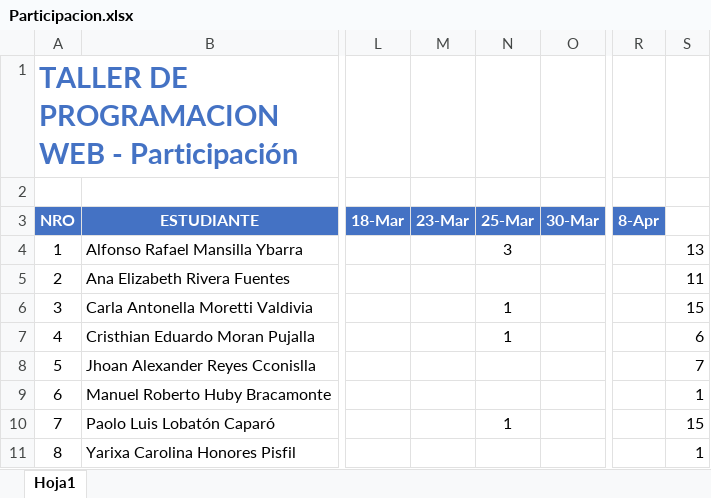
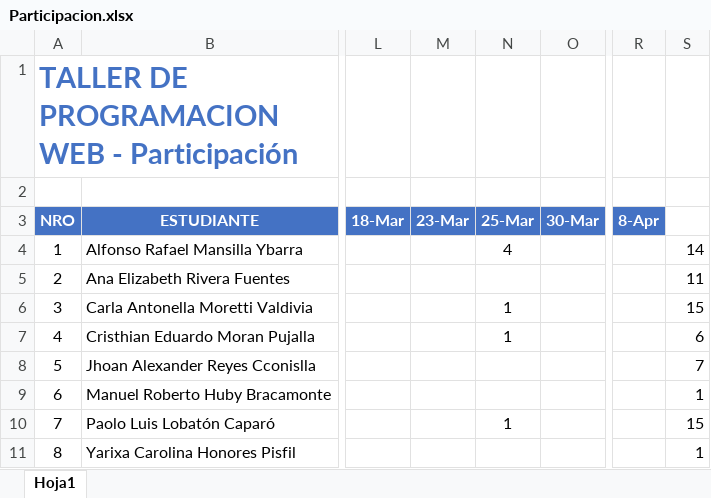
Before and after one commit to gcoronelc/UNI-FIIS-TPW-2022-1, an Excel workbook: Doc/Participacion.xlsx, sheet Hoja1, drawn as a sheet; only a part is shown, gaps mark what is left out; values as stored, in another font and other column widths than the file's, no borders; the diff names each change by its address in the sheet, - before the commit and + after, or states it on an @@ line.

```diff
--- a/Doc/Participacion.xlsx (sheet Hoja1)
+++ b/Doc/Participacion.xlsx (sheet Hoja1)
-N4 (25-Mar): 3
+N4 (25-Mar): 4
-S4: 13
+S4: 14
```
Also changed, not shown: 5 other files.
